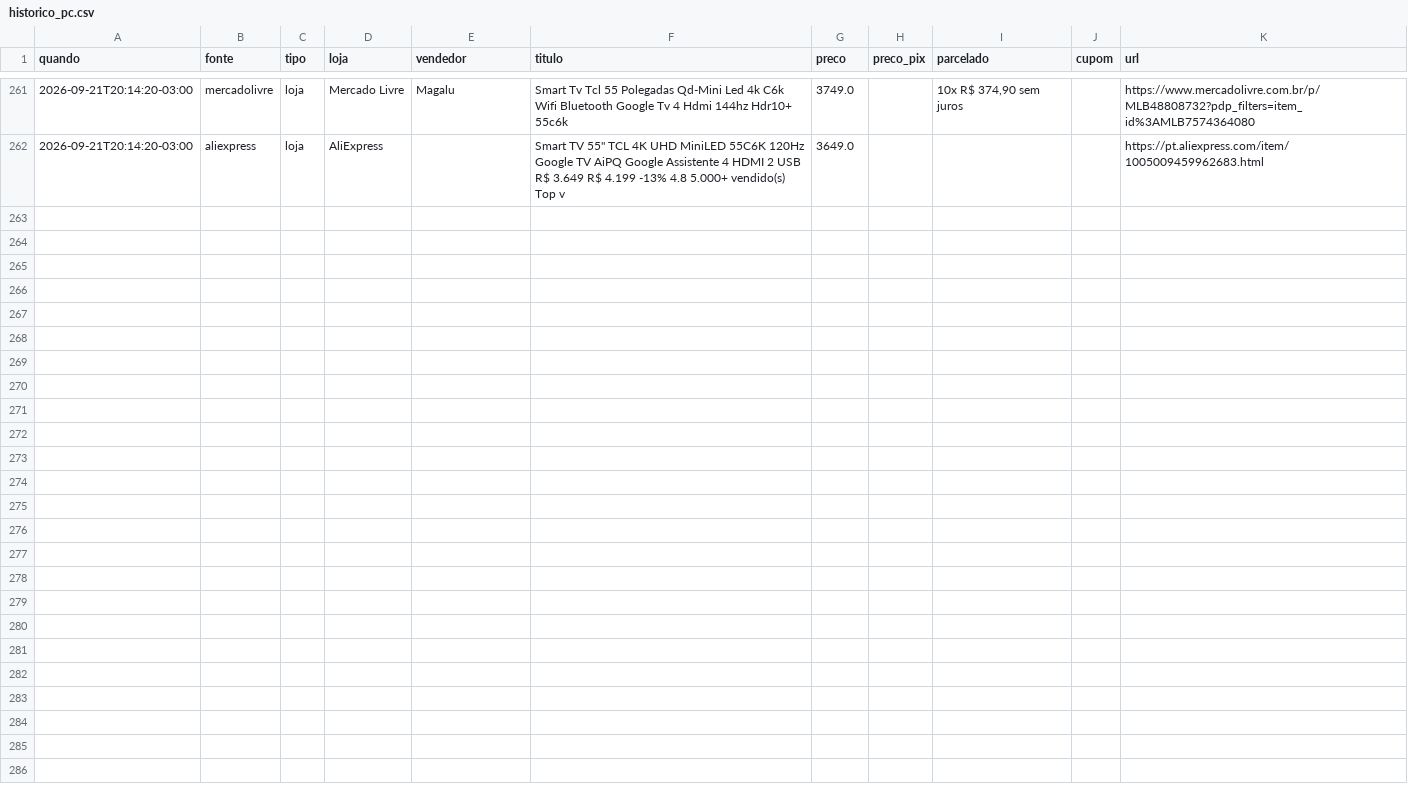
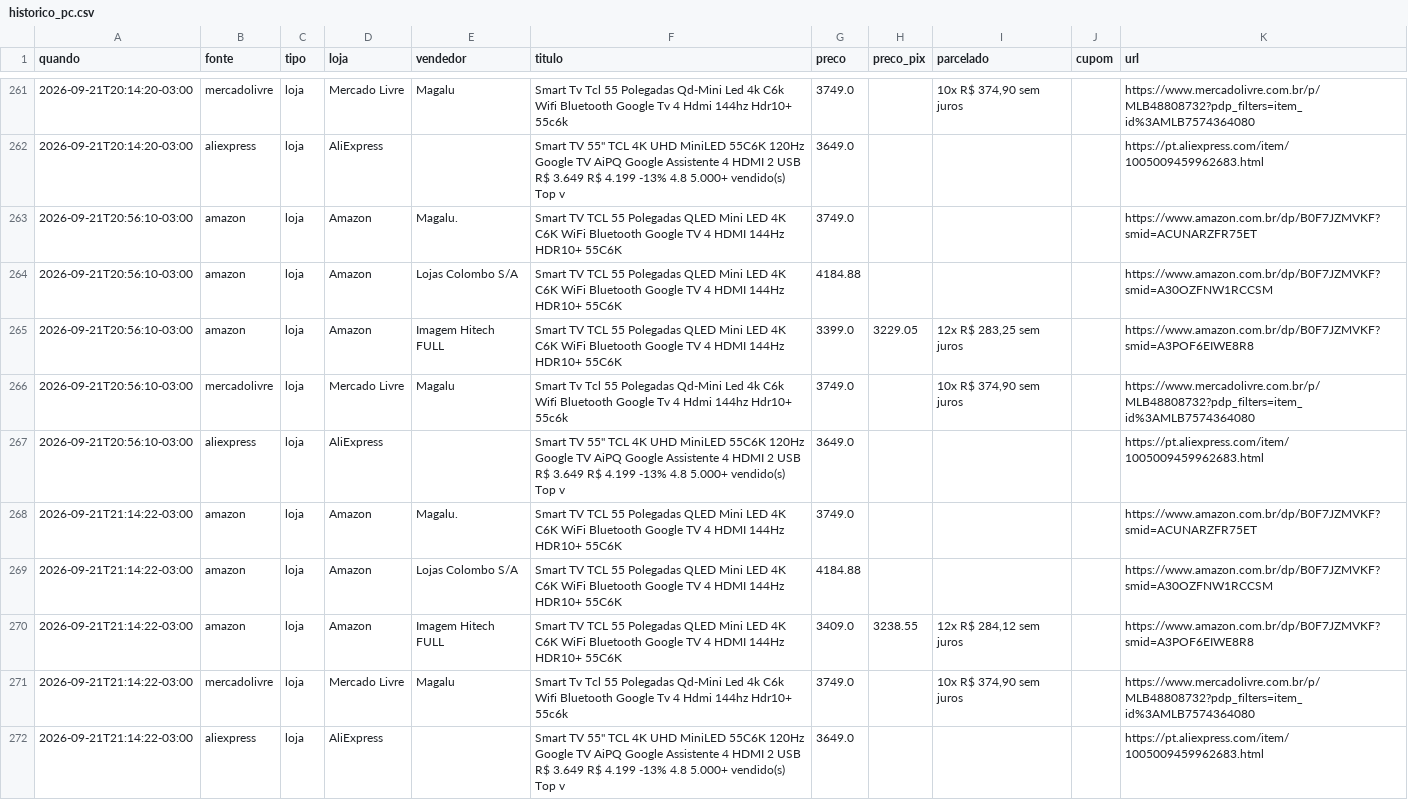
Before and after one commit to luisdfcalazans-dot/tcl-55c6k-monitor, a CSV file: docs/data/historico_pc.csv, drawn as a sheet; only a part is shown, gaps mark what is left out; the diff names each change by its address in the sheet, - before the commit and + after, or states it on an @@ line.

```diff
--- a/docs/data/historico_pc.csv
+++ b/docs/data/historico_pc.csv
+row 263: 2026-09-21T20:56:10-03:00 | amazon | loja | Amazon | Magalu. | Smart TV TCL 55 Polegadas QLED Mini LED 4K C6K WiFi Bluetooth Google TV 4 HDMI 144Hz HDR10+ 55C6K | 3749.0 |  |  |  | https://www.amazon.com.br/dp/B0F7JZMVKF?smid=ACUNARZFR75ET
+row 264: 2026-09-21T20:56:10-03:00 | amazon | loja | Amazon | Lojas Colombo S/A | Smart TV TCL 55 Polegadas QLED Mini LED 4K C6K WiFi Bluetooth Google TV 4 HDMI 144Hz HDR10+ 55C6K | 4184.88 |  |  |  | https://www.amazon.com.br/dp/B0F7JZMVKF?smid=A30OZFNW1RCCSM
+row 265: 2026-09-21T20:56:10-03:00 | amazon | loja | Amazon | Imagem Hitech FULL | Smart TV TCL 55 Polegadas QLED Mini LED 4K C6K WiFi Bluetooth Google TV 4 HDMI 144Hz HDR10+ 55C6K | 3399.0 | 3229.05 | 12x R$ 283,25 sem juros |  | https://www.amazon.com.br/dp/B0F7JZMVKF?smid=A3POF6EIWE8R8
+row 266: 2026-09-21T20:56:10-03:00 | mercadolivre | loja | Mercado Livre | Magalu | Smart Tv Tcl 55 Polegadas Qd-Mini Led 4k C6k Wifi Bluetooth Google Tv 4 Hdmi 144hz Hdr10+ 55c6k | 3749.0 |  | 10x R$ 374,90 sem juros |  | https://www.mercadolivre.com.br/p/MLB48808732?pdp_filters=item_id%3AMLB7574364080
+row 267: 2026-09-21T20:56:10-03:00 | aliexpress | loja | AliExpress |  | Smart TV 55" TCL 4K UHD MiniLED 55C6K 120Hz Google TV AiPQ Google Assistente 4 HDMI 2 USB R$ 3.649 R$ 4.199 -13% 4.8 5.000+ vendido(s) Top v | 3649.0 |  |  |  | https://pt.aliexpress.com/item/1005009459962683.html
+row 268: 2026-09-21T21:14:22-03:00 | amazon | loja | Amazon | Magalu. | Smart TV TCL 55 Polegadas QLED Mini LED 4K C6K WiFi Bluetooth Google TV 4 HDMI 144Hz HDR10+ 55C6K | 3749.0 |  |  |  | https://www.amazon.com.br/dp/B0F7JZMVKF?smid=ACUNARZFR75ET
+row 269: 2026-09-21T21:14:22-03:00 | amazon | loja | Amazon | Lojas Colombo S/A | Smart TV TCL 55 Polegadas QLED Mini LED 4K C6K WiFi Bluetooth Google TV 4 HDMI 144Hz HDR10+ 55C6K | 4184.88 |  |  |  | https://www.amazon.com.br/dp/B0F7JZMVKF?smid=A30OZFNW1RCCSM
+row 270: 2026-09-21T21:14:22-03:00 | amazon | loja | Amazon | Imagem Hitech FULL | Smart TV TCL 55 Polegadas QLED Mini LED 4K C6K WiFi Bluetooth Google TV 4 HDMI 144Hz HDR10+ 55C6K | 3409.0 | 3238.55 | 12x R$ 284,12 sem juros |  | https://www.amazon.com.br/dp/B0F7JZMVKF?smid=A3POF6EIWE8R8
+row 271: 2026-09-21T21:14:22-03:00 | mercadolivre | loja | Mercado Livre | Magalu | Smart Tv Tcl 55 Polegadas Qd-Mini Led 4k C6k Wifi Bluetooth Google Tv 4 Hdmi 144hz Hdr10+ 55c6k | 3749.0 |  | 10x R$ 374,90 sem juros |  | https://www.mercadolivre.com.br/p/MLB48808732?pdp_filters=item_id%3AMLB7574364080
+row 272: 2026-09-21T21:14:22-03:00 | aliexpress | loja | AliExpress |  | Smart TV 55" TCL 4K UHD MiniLED 55C6K 120Hz Google TV AiPQ Google Assistente 4 HDMI 2 USB R$ 3.649 R$ 4.199 -13% 4.8 5.000+ vendido(s) Top v | 3649.0 |  |  |  | https://pt.aliexpress.com/item/1005009459962683.html
```
Also changed, not shown: 3 other files.
